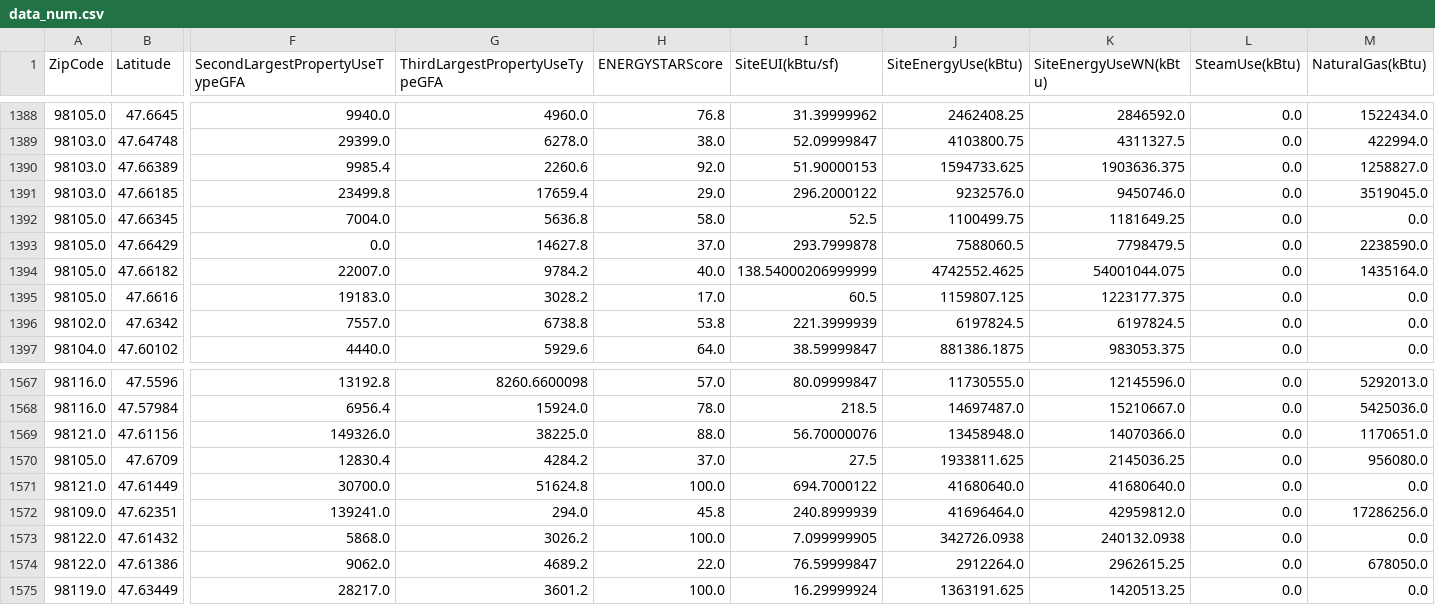
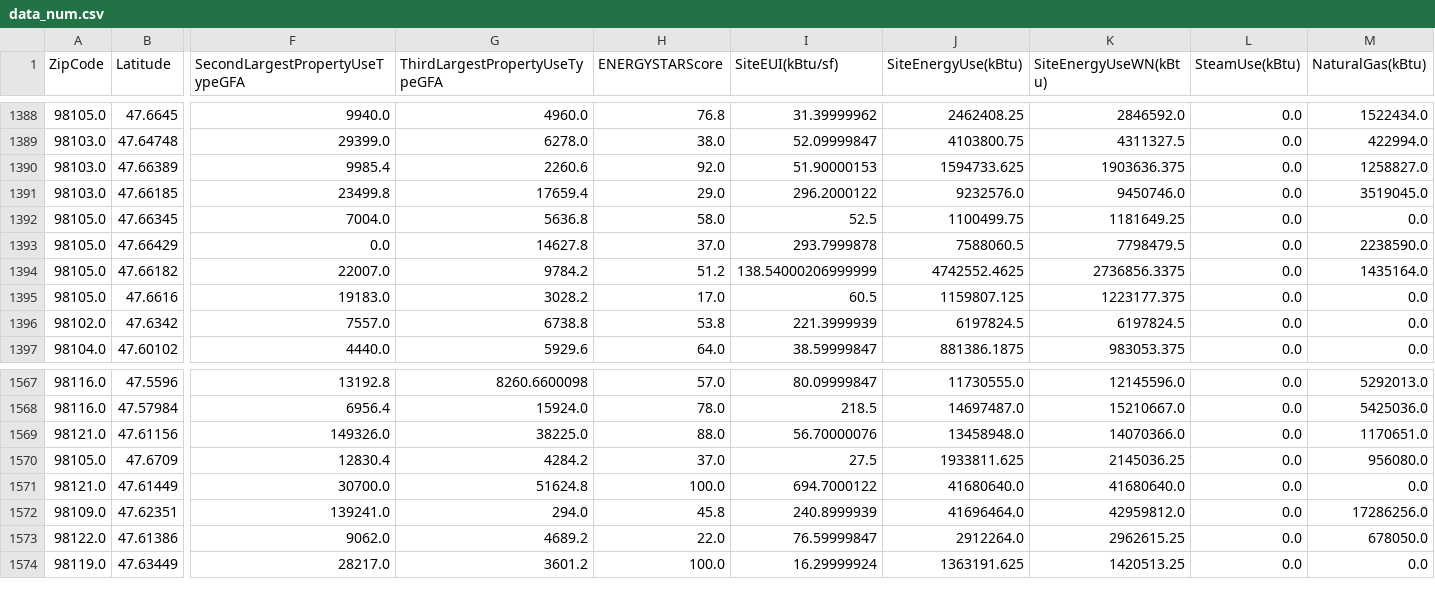
Before and after one commit to NicoJanko/Project_4_OPC, a CSV file: data_num.csv, drawn as a sheet; only a part is shown, gaps mark what is left out; rows hold the shown columns only; the diff names each change by its address in the sheet, - before the commit and + after, or states it on an @@ line.

```diff
--- a/data_num.csv
+++ b/data_num.csv
-H1394 (ENERGYSTARScore): 40.0
+H1394 (ENERGYSTARScore): 51.2
-K1394 (SiteEnergyUseWN(kBtu)): 54001044.075
+K1394 (SiteEnergyUseWN(kBtu)): 2736856.3375
-row 1573: 98122.0 | 47.61432 | 5868.0 | 3026.2 | 100.0 | 7.099999905 | 342726.0938 | 240132.0938 | 0.0 | 0.0
```
Also changed, not shown: data2_num.csv, 4 other files.
